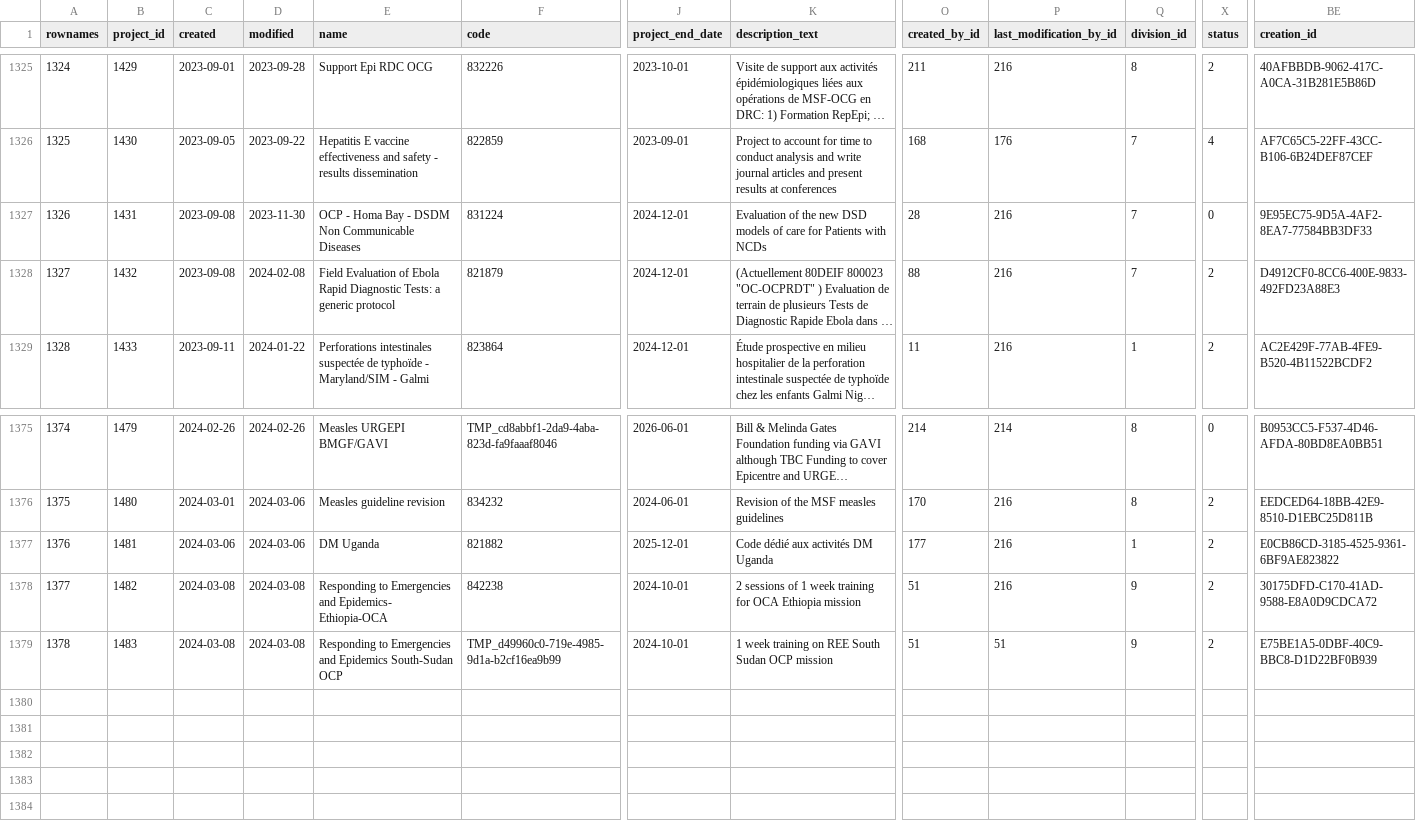
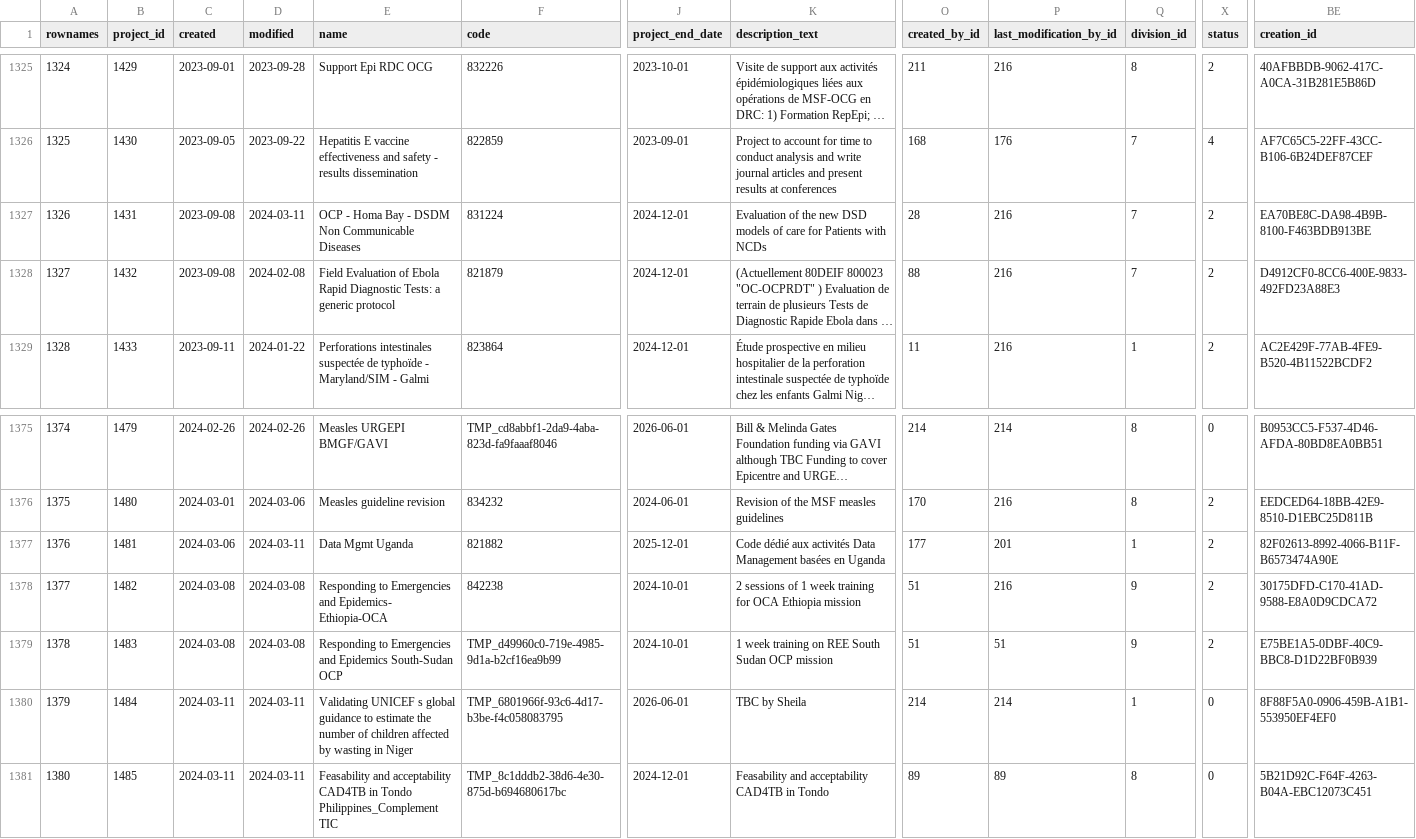
Before and after one commit to s-balandine/typology-dump, a CSV file: data/projects.csv, drawn as a sheet; only a part is shown, gaps mark what is left out; long unchanged cells end in …; rows hold the shown columns only; the diff names each change by its address in the sheet, - before the commit and + after, or states it on an @@ line.

```diff
--- a/data/projects.csv
+++ b/data/projects.csv
-D1327 (modified): 2023-11-30
+D1327 (modified): 2024-03-11
-X1327 (status): 0
+X1327 (status): 2
-BE1327 (creation_id): 9E95EC75-9D5A-4AF2-8EA7-77584BB3DF33
+BE1327 (creation_id): EA70BE8C-DA98-4B9B-8100-F463BDB913BE
-D1377 (modified): 2024-03-06
+D1377 (modified): 2024-03-11
-E1377 (name): DM Uganda
+E1377 (name): Data Mgmt Uganda
-K1377 (description_text): …aux activités DM Uganda
+K1377 (description_text): …aux activités Data Management basées en Uganda
-P1377 (last_modification_by_id): 216
+P1377 (last_modification_by_id): 201
-BE1377 (creation_id): E0CB86CD-3185-4525-9361-6BF9AE823822
+BE1377 (creation_id): 82F02613-8992-4066-B11F-B6573474A90E
+row 1380: 1379 | 1484 | 2024-03-11 | 2024-03-11 | Validating UNICEF s global guidance to estimate the number of children affected by wasting in Niger | TMP_6801966f-93c6-4d17-b3be-f4c058083795 | 2026-06-01 | TBC by Sheila | 214 | 214 | 1 | 0 | 8F88F5A0-0906-459B-A1B1-553950EF4EF0
+row 1381: 1380 | 1485 | 2024-03-11 | 2024-03-11 | Feasability and acceptability CAD4TB in Tondo Philippines_Complement TIC | TMP_8c1dddb2-38d6-4e30-875d-b694680617bc | 2024-12-01 | Feasability and acceptability CAD4TB in Tondo | 89 | 89 | 8 | 0 | 5B21D92C-F64F-4263-B04A-EBC12073C451
```
Also changed, not shown: data/contributions.csv, data/d2session_history.csv, 12 other files.
